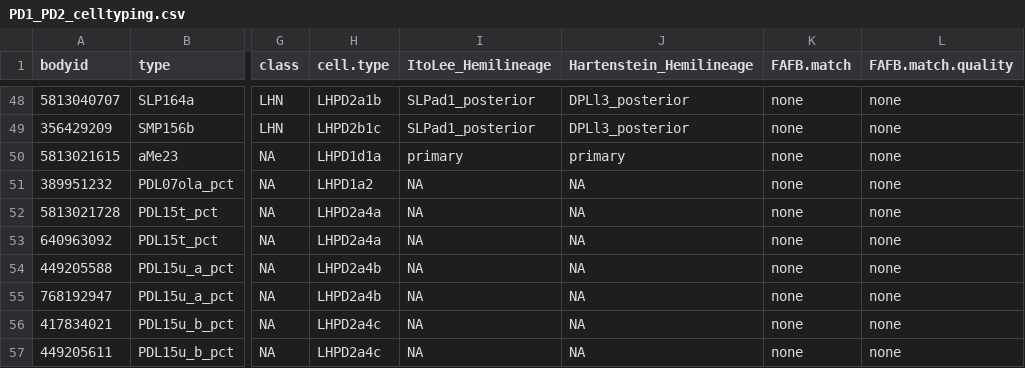
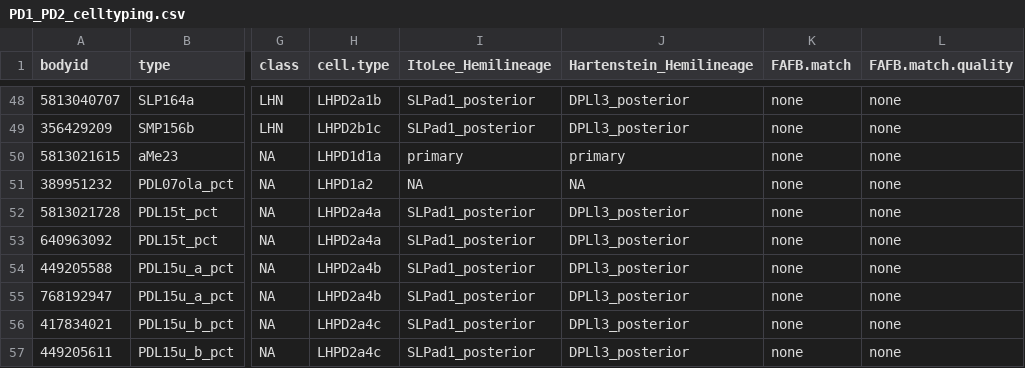
Before and after one commit to jefferislab/lhns, a CSV file: data-raw/hemibrain/pnts/csv/PD1_PD2_celltyping.csv, drawn as a sheet; only a part is shown, gaps mark what is left out; the diff names each change by its address in the sheet, - before the commit and + after, or states it on an @@ line.

```diff
--- a/data-raw/hemibrain/pnts/csv/PD1_PD2_celltyping.csv
+++ b/data-raw/hemibrain/pnts/csv/PD1_PD2_celltyping.csv
-I52:I57 (ItoLee_Hemilineage): NA
+I52:I57 (ItoLee_Hemilineage): SLPad1_posterior
-J52:J57 (Hartenstein_Hemilineage): NA
+J52:J57 (Hartenstein_Hemilineage): DPLl3_posterior
```
Also changed, not shown: data-raw/hemibrain/pnts/csv/AD1_celltyping.csv, data-raw/hemibrain/pnts/csv/AV3_celltyping.csv, 15 other files.
